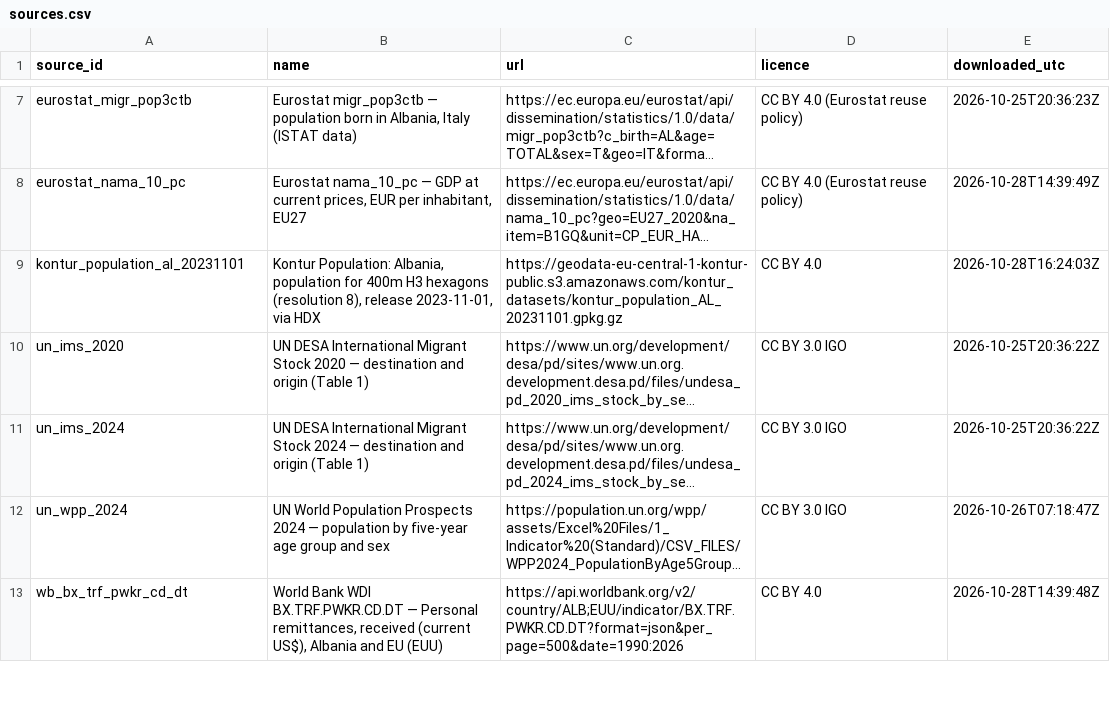
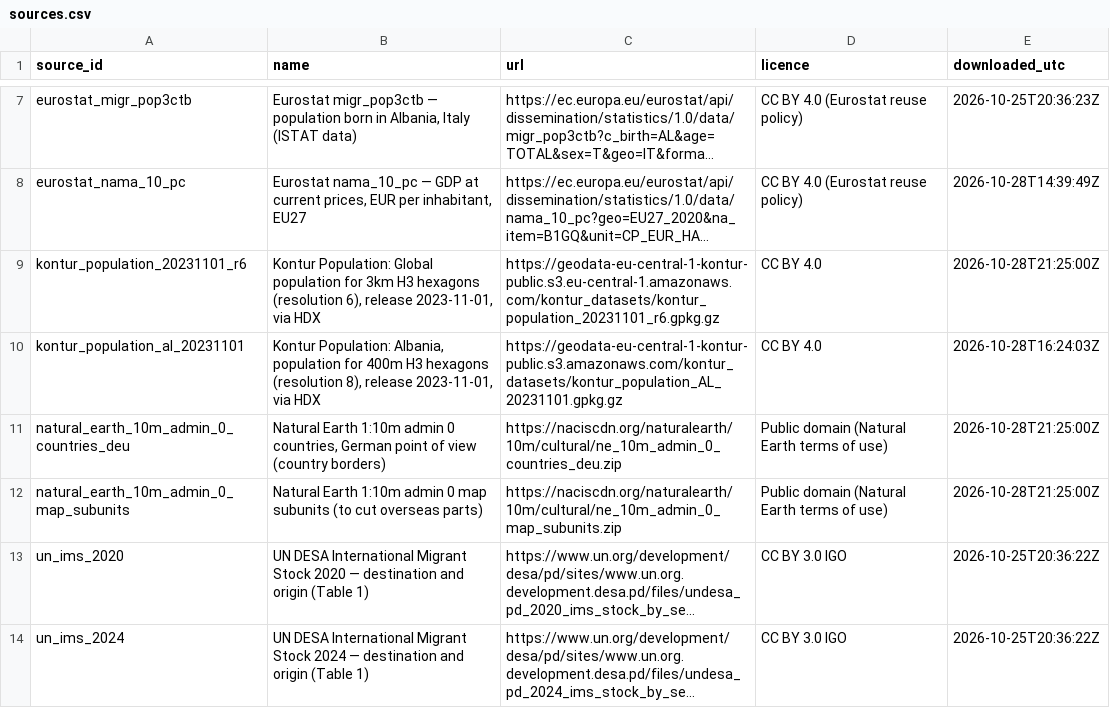
Before and after one commit to denibend/denibend.github.io, a CSV file: studies/01-albania-beyond-the-headlines/data/sources.csv, drawn as a sheet; only a part is shown, gaps mark what is left out; the shorter side is filled out with more unchanged rows; long unchanged cells end in …; the diff names each change by its address in the sheet, - before the commit and + after, or states it on an @@ line.

```diff
--- a/studies/01-albania-beyond-the-headlines/data/sources.csv
+++ b/studies/01-albania-beyond-the-headlines/data/sources.csv
+row 9: kontur_population_20231101_r6 | Kontur Population: Global population for 3km H3 hexagons (resolution 6), release 2023-11-01, via HDX | https://geodata-eu-central-1-kontur-public.s3.eu-central-1.amazonaws.com/kontur_datasets/kontur_population_20231101_r6.gpkg.gz | CC BY 4.0 | 2026-10-28T21:25:00Z
+row 11: natural_earth_10m_admin_0_countries_deu | Natural Earth 1:10m admin 0 countries, German point of view (country borders) | https://naciscdn.org/naturalearth/10m/cultural/ne_10m_admin_0_countries_deu.zip | Public domain (Natural Earth terms of use) | 2026-10-28T21:25:00Z
+row 12: natural_earth_10m_admin_0_map_subunits | Natural Earth 1:10m admin 0 map subunits (to cut overseas parts) | https://naciscdn.org/naturalearth/10m/cultural/ne_10m_admin_0_map_subunits.zip | Public domain (Natural Earth terms of use) | 2026-10-28T21:25:00Z
```
Also changed, not shown: 7 other files.
